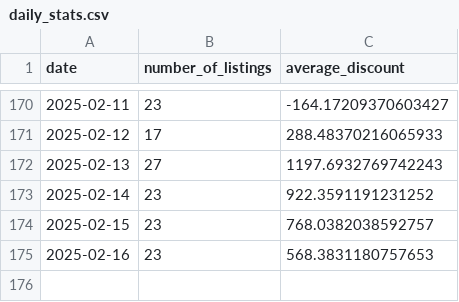
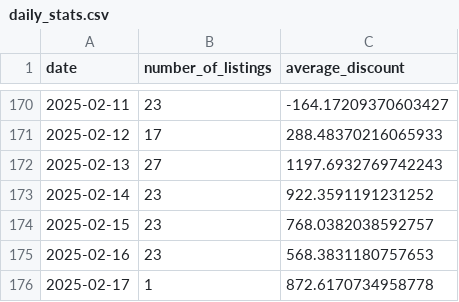
Before and after one commit to MMel099/UsedCarPricer, a CSV file: data/daily_stats.csv, drawn as a sheet; only a part is shown, gaps mark what is left out; the diff names each change by its address in the sheet, - before the commit and + after, or states it on an @@ line.

```diff
--- a/data/daily_stats.csv
+++ b/data/daily_stats.csv
+row 176: 2025-02-17 | 1 | 872.6170734958778
```
Also changed, not shown: data/master_data.csv, data/newest_data.csv, 3 other files.
